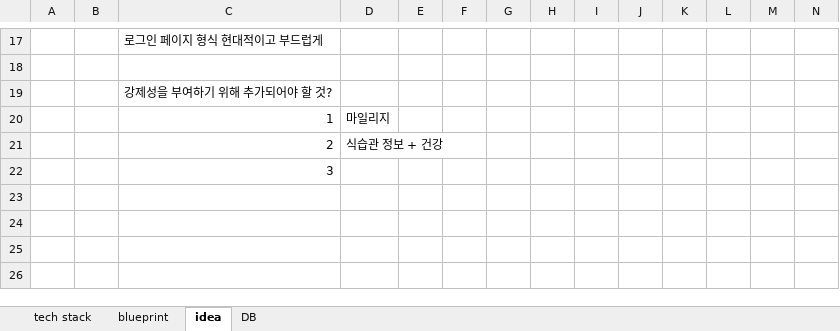
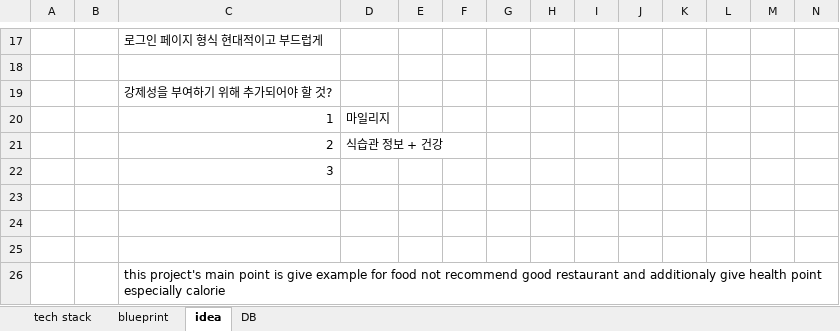
Before and after one commit to aisiwonhae29/spring, an Excel workbook: 프로젝트.xlsx, sheet idea, drawn as a sheet; only a part is shown, gaps mark what is left out; values as stored, in another font and other column widths than the file's, no borders; rows hold the shown columns only; the diff names each change by its address in the sheet, - before the commit and + after, or states it on an @@ line.

```diff
--- a/프로젝트.xlsx (sheet idea)
+++ b/프로젝트.xlsx (sheet idea)
+row 23: (empty)
+row 24: (empty)
+row 25: (empty)
+row 26:  |  | this project's main point is give example for food not recommend good restaurant and additionaly give health point especially calorie
```
Also changed, not shown: sheet blueprint, 8 other files.
